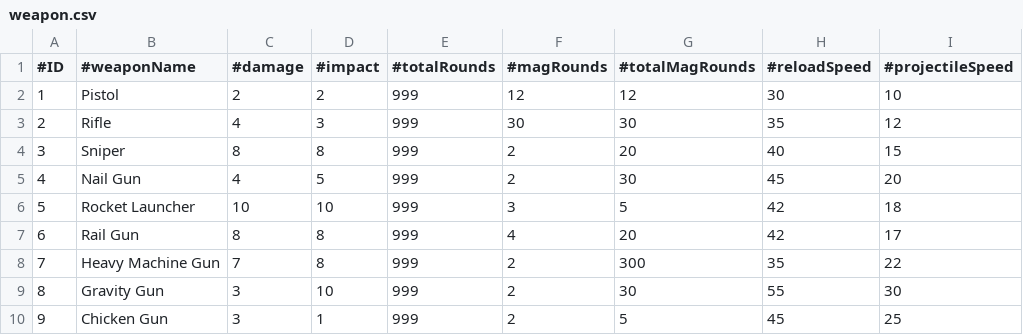
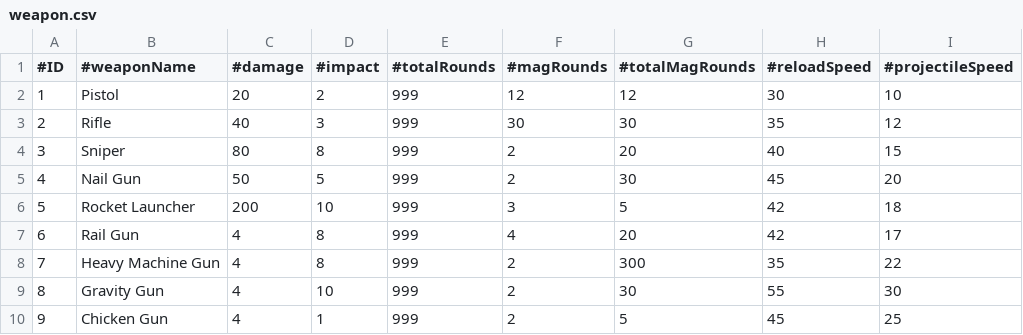
Before and after one commit to buttception/GR-Framework, a CSV file: NYP_Framework/Base/weapon.csv, drawn as a sheet; only a part is shown; the diff names each change by its address in the sheet, - before the commit and + after, or states it on an @@ line.

```diff
--- a/NYP_Framework/Base/weapon.csv
+++ b/NYP_Framework/Base/weapon.csv
-C2 (#damage): 2
+C2 (#damage): 20
-C3 (#damage): 4
+C3 (#damage): 40
-C4 (#damage): 8
+C4 (#damage): 80
-C5 (#damage): 4
+C5 (#damage): 50
-C6 (#damage): 10
+C6 (#damage): 200
-C7 (#damage): 8
+C7 (#damage): 4
-C8 (#damage): 7
+C8 (#damage): 4
-C9:C10 (#damage): 3
+C9:C10 (#damage): 4
```
Also changed, not shown: 7 other files.
